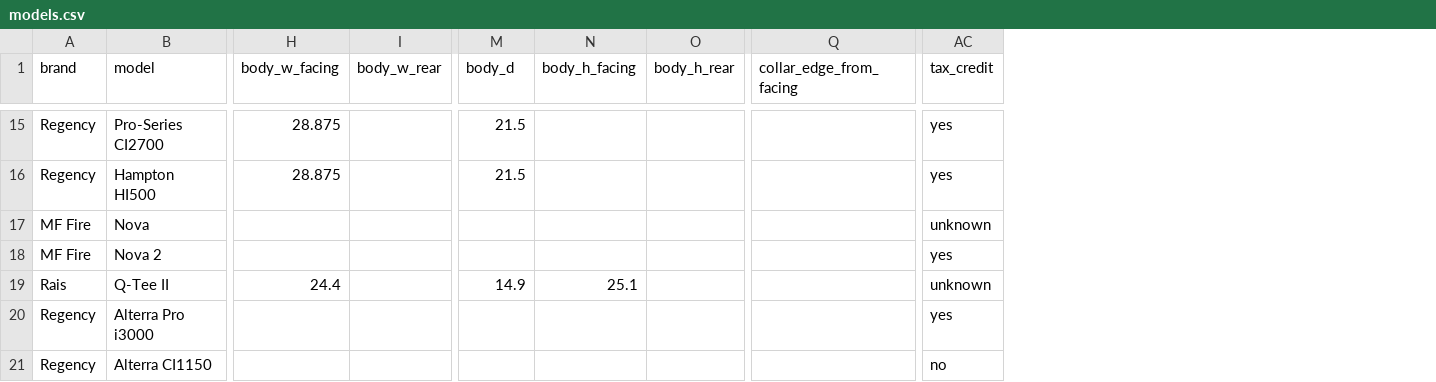
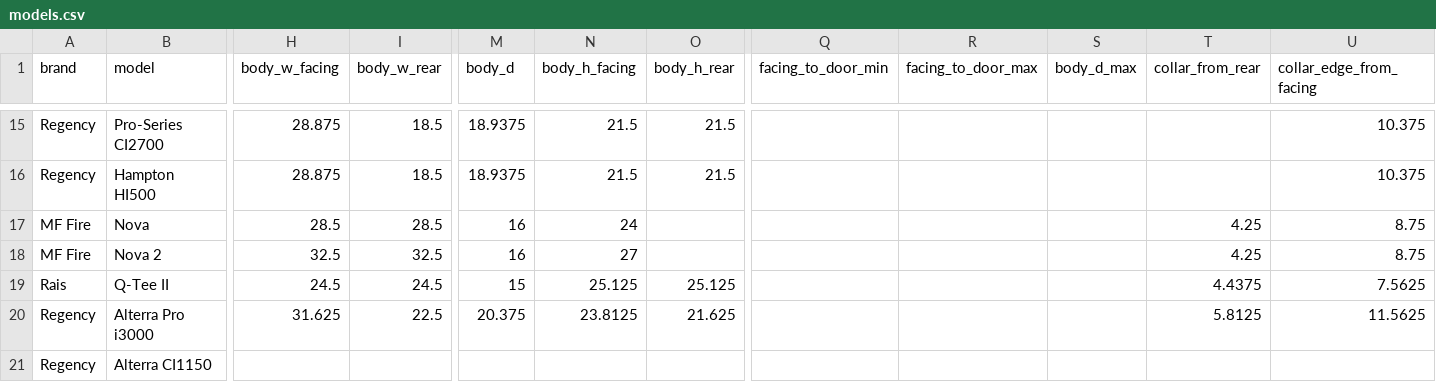
Before and after one commit to PristineSweeps/insert-fit-finder, a CSV file: models.csv, drawn as a sheet; only a part is shown, gaps mark what is left out; removed rows and columns are numbered as before the commit, all else as after; the diff covers the shown part only; the diff names each change by its address in the sheet, - before the commit and + after, or states it on an @@ line.

```diff
--- a/models.csv
+++ b/models.csv
+column Q (facing_to_door_min), empty
+column R (facing_to_door_max), empty
+column S (body_d_max), empty
+column T (collar_from_rear), rows 17-20: 4.25 | 4.25 | 4.4375 | 5.8125
-column AC (tax_credit), rows 15-21: yes | yes | unknown | yes | unknown | yes | no
-I15:I16 (body_w_rear): (empty)
+I15:I16 (body_w_rear): 18.5
-M15:M16 (body_d): 21.5
+M15:M16 (body_d): 18.9375
-N15:N16 (body_h_facing): (empty)
+N15:N16 (body_h_facing): 21.5
-O15:O16 (body_h_rear): (empty)
+O15:O16 (body_h_rear): 21.5
-U15:U16 (collar_edge_from_facing): (empty)
+U15:U16 (collar_edge_from_facing): 10.375
-H17 (body_w_facing): (empty)
+H17 (body_w_facing): 28.5
-I17 (body_w_rear): (empty)
+I17 (body_w_rear): 28.5
-M17:M18 (body_d): (empty)
+M17:M18 (body_d): 16
-N17 (body_h_facing): (empty)
+N17 (body_h_facing): 24
-U17:U18 (collar_edge_from_facing): (empty)
+U17:U18 (collar_edge_from_facing): 8.75
-H18 (body_w_facing): (empty)
+H18 (body_w_facing): 32.5
-I18 (body_w_rear): (empty)
+I18 (body_w_rear): 32.5
-N18 (body_h_facing): (empty)
+N18 (body_h_facing): 27
-H19 (body_w_facing): 24.4
+H19 (body_w_facing): 24.5
-I19 (body_w_rear): (empty)
+I19 (body_w_rear): 24.5
-M19 (body_d): 14.9
+M19 (body_d): 15
-N19 (body_h_facing): 25.1
+N19 (body_h_facing): 25.125
-O19 (body_h_rear): (empty)
+O19 (body_h_rear): 25.125
-U19 (collar_edge_from_facing): (empty)
+U19 (collar_edge_from_facing): 7.5625
-H20 (body_w_facing): (empty)
+H20 (body_w_facing): 31.625
-I20 (body_w_rear): (empty)
+I20 (body_w_rear): 22.5
-M20 (body_d): (empty)
+M20 (body_d): 20.375
-N20 (body_h_facing): (empty)
+N20 (body_h_facing): 23.8125
-O20 (body_h_rear): (empty)
+O20 (body_h_rear): 21.625
-U20 (collar_edge_from_facing): (empty)
+U20 (collar_edge_from_facing): 11.5625
```
Also changed, not shown: 78 edited cells elsewhere in this file, 2 other files.
